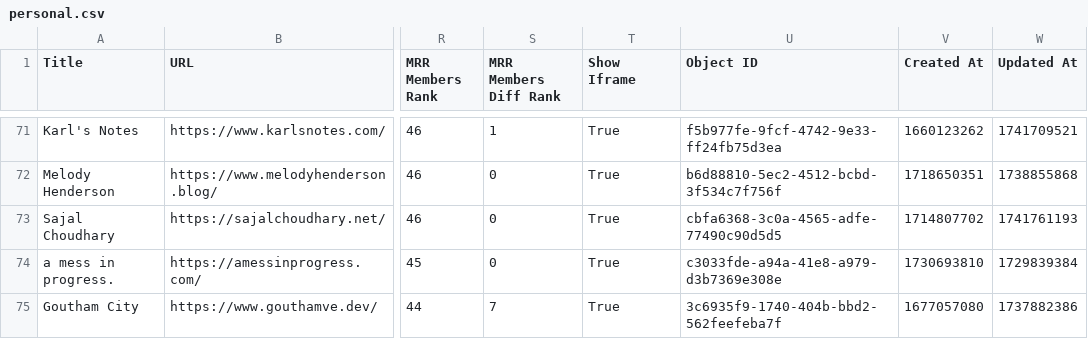
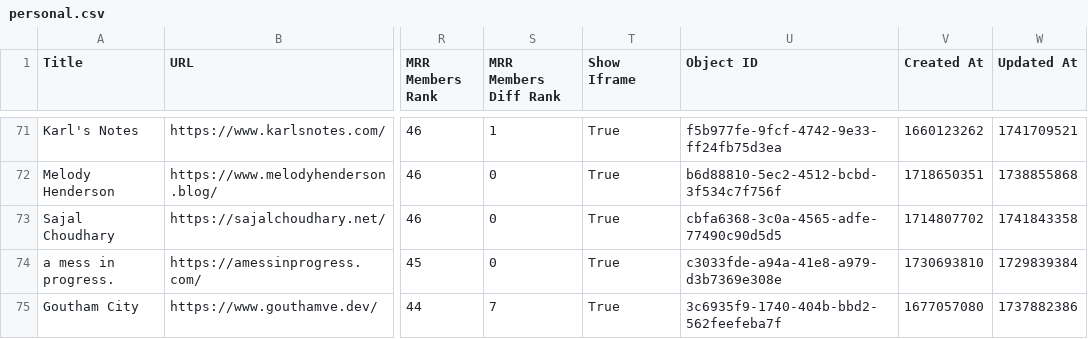
Before and after one commit to TheBoatyMcBoatFace/explore-ghosts, a CSV file: output/personal.csv, drawn as a sheet; only a part is shown, gaps mark what is left out; the diff covers the shown part only; the diff names each change by its address in the sheet, - before the commit and + after, or states it on an @@ line.

```diff
--- a/output/personal.csv
+++ b/output/personal.csv
-W73 (Updated At): 1741761193
+W73 (Updated At): 1741843358
```
Also changed, not shown: 6 added rows, 1 removed row and 41 edited cells elsewhere in this file, output/business.csv, output/developers.csv, 30 other files.
